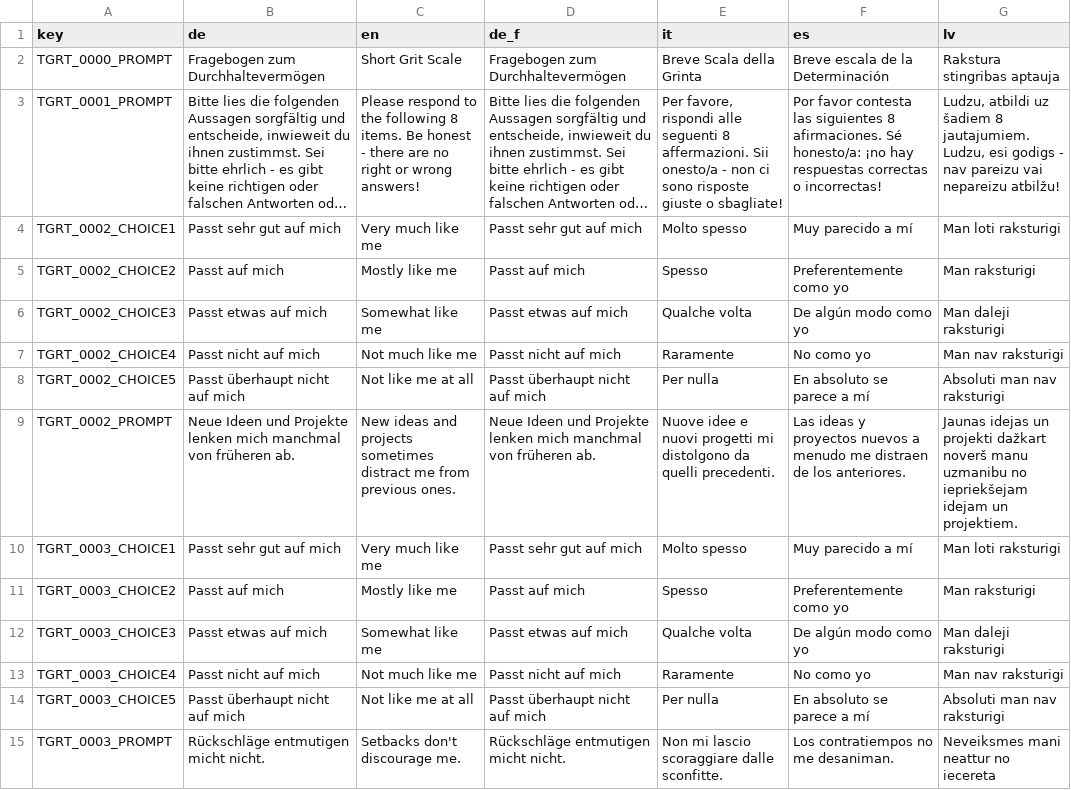
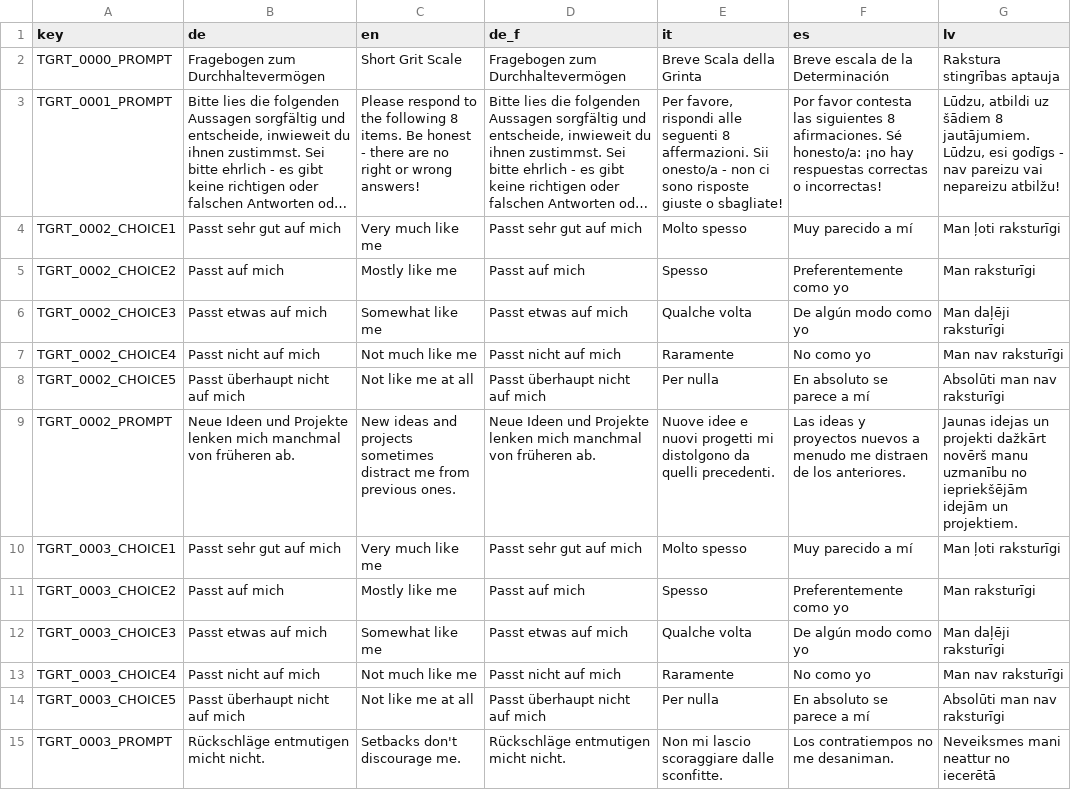
Before and after one commit to fmhoeger/psyquest, a CSV file: data_raw/dicts/GRT_dict.csv, drawn as a sheet; only a part is shown; long unchanged cells end in …; the diff covers the shown part only; the diff names each change by its address in the sheet, - before the commit and + after, or states it on an @@ line.

```diff
--- a/data_raw/dicts/GRT_dict.csv
+++ b/data_raw/dicts/GRT_dict.csv
-G2 (lv): Rakstura stingribas aptauja
+G2 (lv): Rakstura stingrības aptauja
-G3 (lv): Ludzu, atbildi uz šadiem 8 jautajumiem. Ludzu, esi godigs - nav…
+G3 (lv): Lūdzu, atbildi uz šādiem 8 jautājumiem. Lūdzu, esi godīgs - nav…
-G4 (lv): Man loti raksturigi
+G4 (lv): Man ļoti raksturīgi
-G5 (lv): Man raksturigi
+G5 (lv): Man raksturīgi
-G6 (lv): Man daleji raksturigi
+G6 (lv): Man daļēji raksturīgi
-G7 (lv): Man nav raksturigi
+G7 (lv): Man nav raksturīgi
-G8 (lv): Absoluti man nav raksturigi
+G8 (lv): Absolūti man nav raksturīgi
-G9 (lv): …un projekti dažkart noverš manu uzmanibu no iepriekšejam idejam un projektiem.
+G9 (lv): …un projekti dažkārt novērš manu uzmanību no iepriekšējām idejām un projektiem.
-G10 (lv): Man loti raksturigi
+G10 (lv): Man ļoti raksturīgi
-G11 (lv): Man raksturigi
+G11 (lv): Man raksturīgi
-G12 (lv): Man daleji raksturigi
+G12 (lv): Man daļēji raksturīgi
-G13 (lv): Man nav raksturigi
+G13 (lv): Man nav raksturīgi
-G14 (lv): Absoluti man nav raksturigi
+G14 (lv): Absolūti man nav raksturīgi
-G15 (lv): Neveiksmes mani neattur no iecereta
+G15 (lv): Neveiksmes mani neattur no iecerētā
```
Also changed, not shown: 36 edited cells elsewhere in this file, data_raw/dicts/DEG_dict.csv, data_raw/dicts/GMS_dict.csv, 12 other files.
